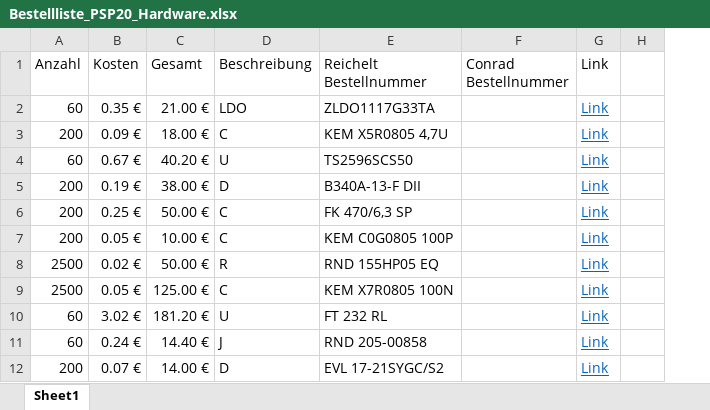
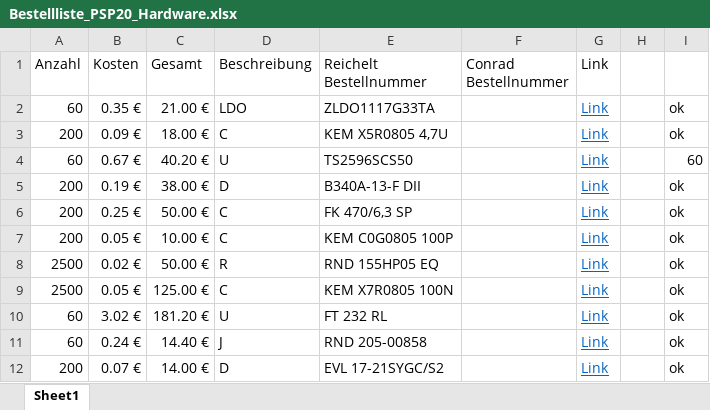
Before and after one commit to psp20/Hardware, an Excel workbook: Dokumentation/Bestellliste_PSP20_Hardware.xlsx, sheet Sheet1, drawn as a sheet; only a part is shown; values as stored, in another font and other column widths than the file's, no borders; table styles not drawn; the diff names each change by its address in the sheet, - before the commit and + after, or states it on an @@ line.

```diff
--- a/Dokumentation/Bestellliste_PSP20_Hardware.xlsx (sheet Sheet1)
+++ b/Dokumentation/Bestellliste_PSP20_Hardware.xlsx (sheet Sheet1)
+column I, rows 2-12: ok | ok | 60 | ok | ok | ok | ok | ok | ok | ok | ok
```
Also changed, not shown: 3 other files.
